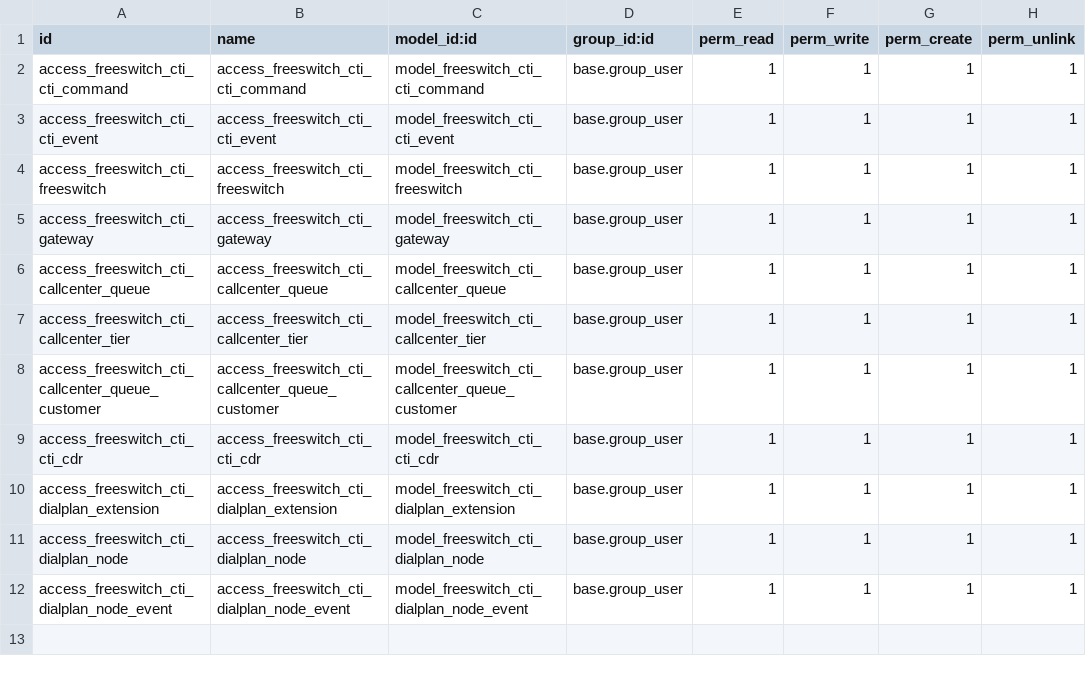
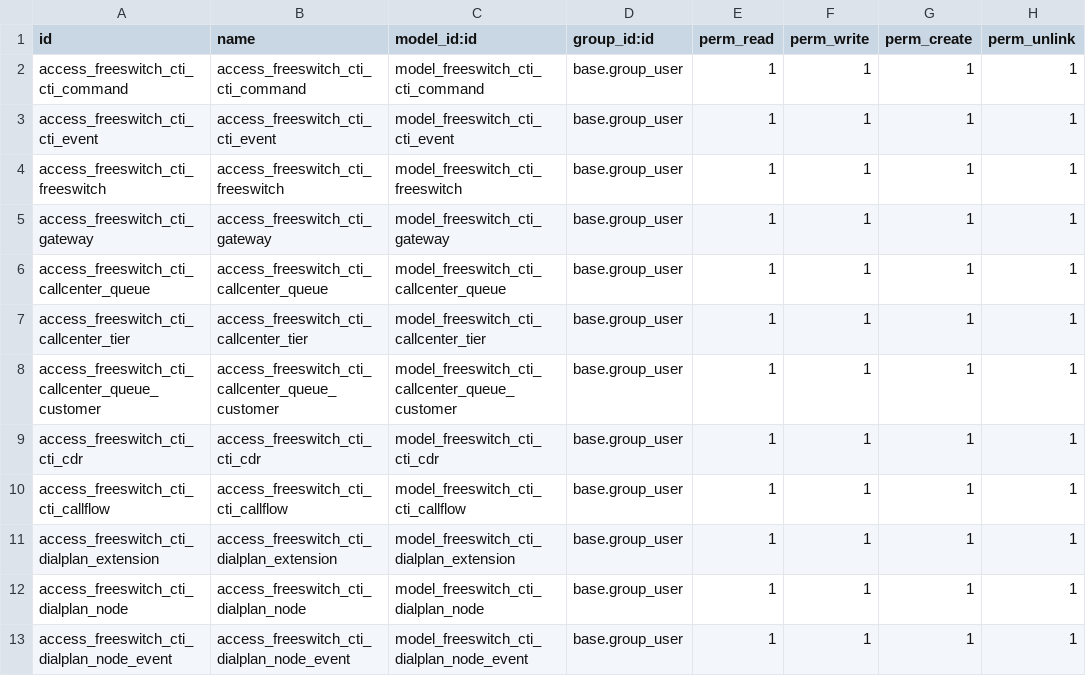
Before and after one commit to dingguijin/odoo_callcenter, a CSV file: odoo_freeswitch_cti/security/ir.model.access.csv, drawn as a sheet.

```diff
--- a/odoo_freeswitch_cti/security/ir.model.access.csv
+++ b/odoo_freeswitch_cti/security/ir.model.access.csv
@@ -9,2 +9,3 @@ access_freeswitch_cti_callcenter_queue_customer,access_freeswitch_cti_callcenter
 access_freeswitch_cti_cti_cdr,access_freeswitch_cti_cti_cdr,model_freeswitch_cti_cti_cdr,base.group_user,1,1,1,1
+access_freeswitch_cti_cti_callflow,access_freeswitch_cti_cti_callflow,model_freeswitch_cti_cti_callflow,base.group_user,1,1,1,1
 access_freeswitch_cti_dialplan_extension,access_freeswitch_cti_dialplan_extension,model_freeswitch_cti_dialplan_extension,base.group_user,1,1,1,1
```
Also changed, not shown: 8 other files.
